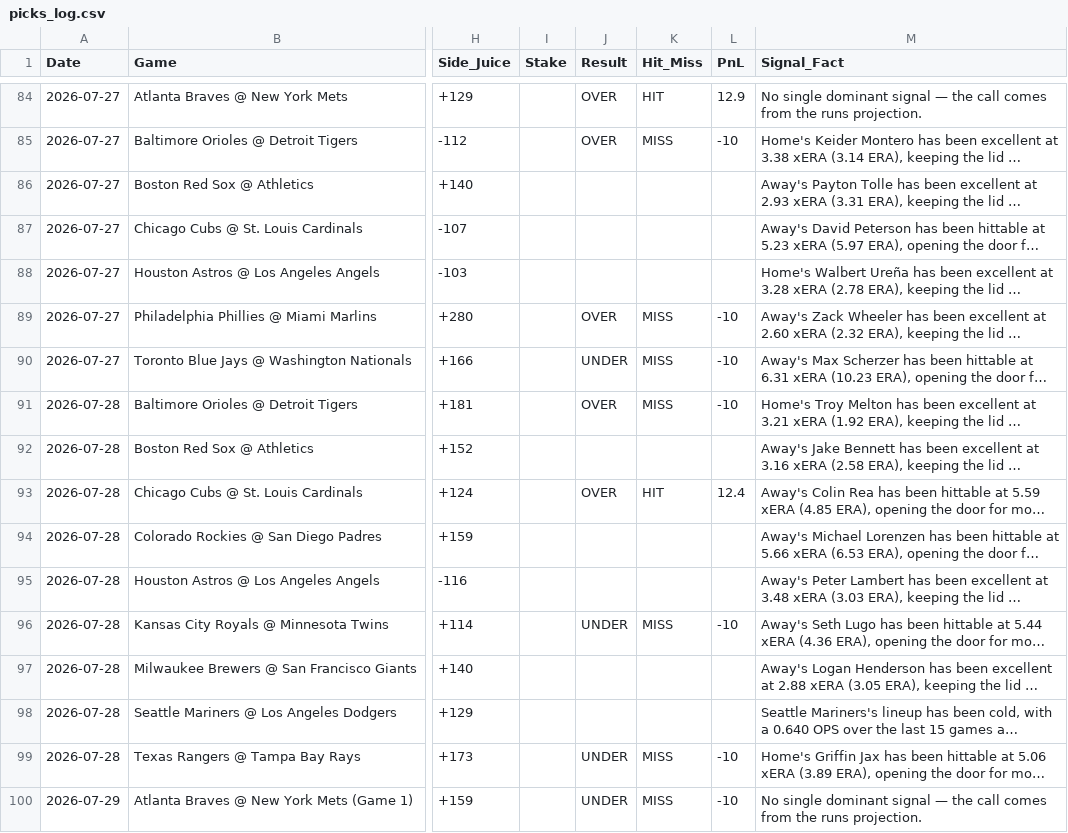
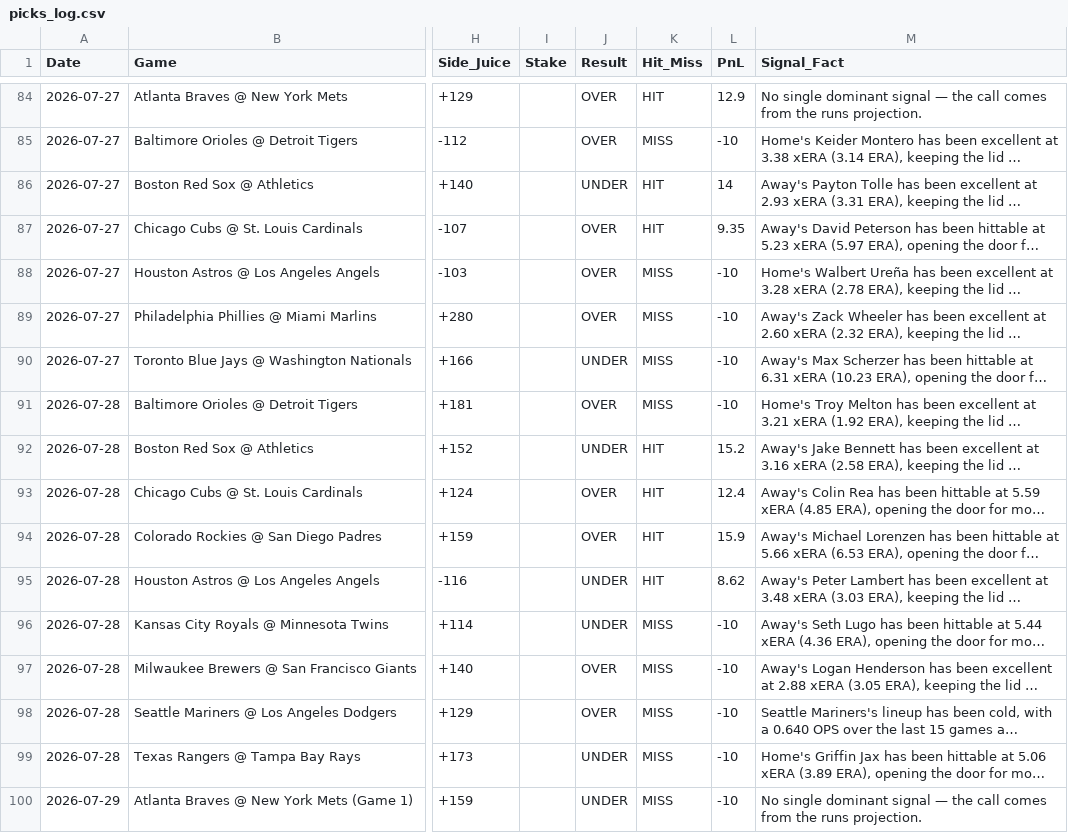
Before and after one commit to joeygir/mlb-polymarket-bot, a CSV file: picks_log.csv, drawn as a sheet; only a part is shown, gaps mark what is left out; long unchanged cells end in …; the diff covers the shown part only; the diff names each change by its address in the sheet, - before the commit and + after, or states it on an @@ line.

Commit message:
auto: update picks log [2026-08-25]

```diff
--- a/picks_log.csv
+++ b/picks_log.csv
-J86 (Result): (empty)
+J86 (Result): UNDER
-K86:K87 (Hit_Miss): (empty)
+K86:K87 (Hit_Miss): HIT
-L86 (PnL): (empty)
+L86 (PnL): 14
-J87:J88 (Result): (empty)
+J87:J88 (Result): OVER
-L87 (PnL): (empty)
+L87 (PnL): 9.35
-K88 (Hit_Miss): (empty)
+K88 (Hit_Miss): MISS
-L88 (PnL): (empty)
+L88 (PnL): -10
-J92 (Result): (empty)
+J92 (Result): UNDER
-K92 (Hit_Miss): (empty)
+K92 (Hit_Miss): HIT
-L92 (PnL): (empty)
+L92 (PnL): 15.2
-J94 (Result): (empty)
+J94 (Result): OVER
-K94:K95 (Hit_Miss): (empty)
+K94:K95 (Hit_Miss): HIT
-L94 (PnL): (empty)
+L94 (PnL): 15.9
-J95 (Result): (empty)
+J95 (Result): UNDER
-L95 (PnL): (empty)
+L95 (PnL): 8.62
-J97:J98 (Result): (empty)
+J97:J98 (Result): OVER
-K97:K98 (Hit_Miss): (empty)
+K97:K98 (Hit_Miss): MISS
-L97:L98 (PnL): (empty)
+L97:L98 (PnL): -10
```
Also changed, not shown: 105 edited cells elsewhere in this file.
